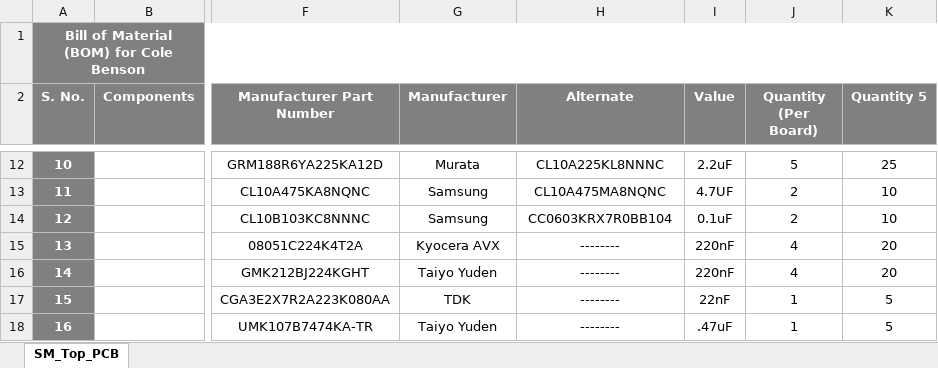
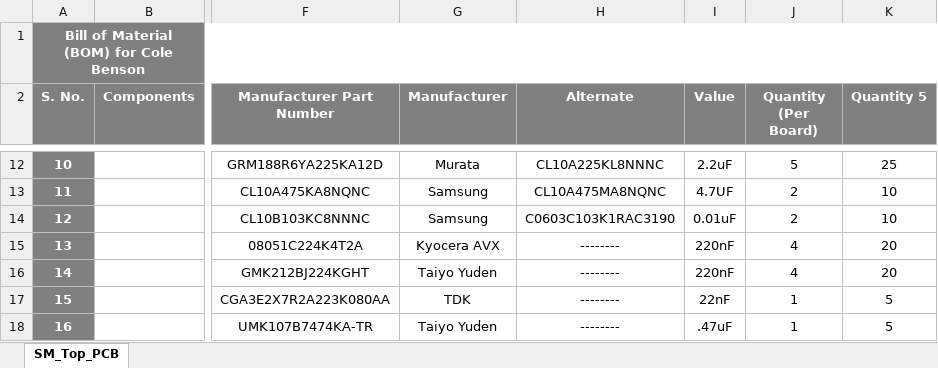
Before and after one commit to eSpark-Backup/colebenson-smartmotors, an Excel workbook: Deliverables/SM_Top Board/_BOM/SM_Top_PCB_DigiKey.xlsx, sheet SM_Top_PCB, drawn as a sheet; only a part is shown, gaps mark what is left out; values as stored, in another font and other column widths than the file's, no borders; conditional formats not drawn; the diff names each change by its address in the sheet, - before the commit and + after, or states it on an @@ line.

```diff
--- a/Deliverables/SM_Top Board/_BOM/SM_Top_PCB_DigiKey.xlsx (sheet SM_Top_PCB)
+++ b/Deliverables/SM_Top Board/_BOM/SM_Top_PCB_DigiKey.xlsx (sheet SM_Top_PCB)
-H14 (Alternate): CC0603KRX7R0BB104
+H14 (Alternate): C0603C103K1RAC3190
-I14 (Value): 0.1uF
+I14 (Value): 0.01uF
```
Also changed, not shown: Deliverables/SM_Bottom Board/_BOM/SM_Bottom_Board_DigiKey.xlsx, Deliverables/SM_Top Board/_BOM/SM_Top_PCB_LCSC.xlsx.
